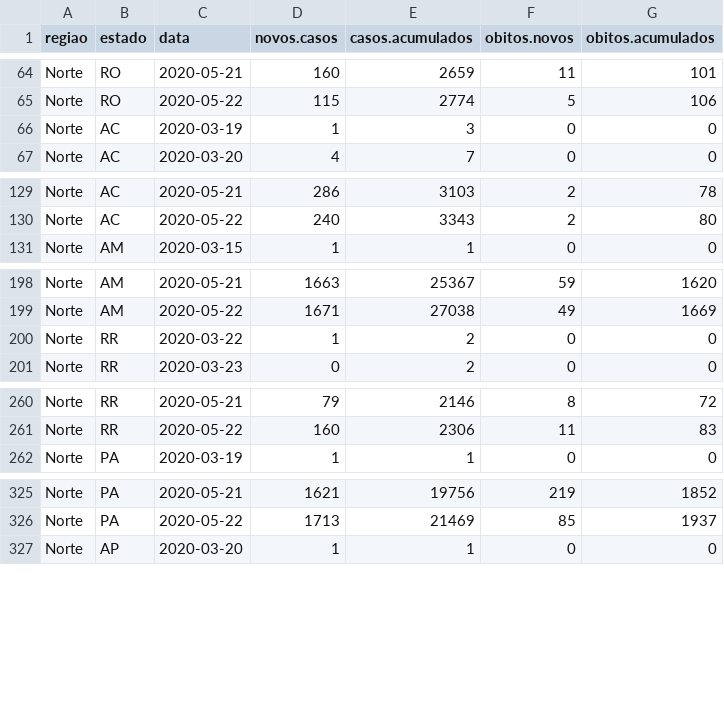
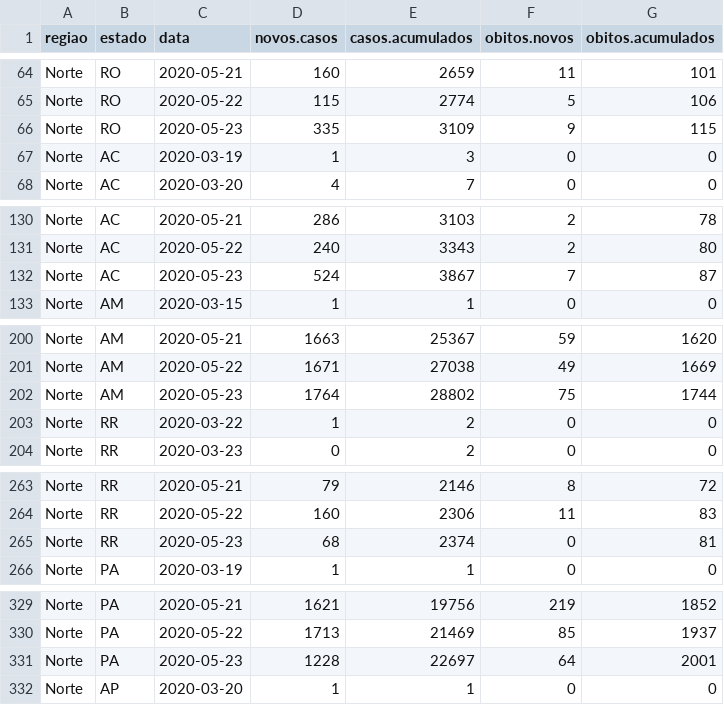
Before and after one commit to covid19br/reports, a CSV file: dados/EstadosCov19.csv, drawn as a sheet; only a part is shown, gaps mark what is left out; the diff covers the shown part only.

Commit message:
atualizado com dados de hoje

```diff
--- a/dados/EstadosCov19.csv
+++ b/dados/EstadosCov19.csv
@@ -65,2 +65,3 @@
 "Norte","RO",2020-05-22,115,2774,5,106
+"Norte","RO",2020-05-23,335,3109,9,115
 "Norte","AC",2020-03-19,1,3,0,0
@@ -130,2 +131,3 @@
 "Norte","AC",2020-05-22,240,3343,2,80
+"Norte","AC",2020-05-23,524,3867,7,87
 "Norte","AM",2020-03-15,1,1,0,0
@@ -199,2 +201,3 @@
 "Norte","AM",2020-05-22,1671,27038,49,1669
+"Norte","AM",2020-05-23,1764,28802,75,1744
 "Norte","RR",2020-03-22,1,2,0,0
@@ -261,2 +264,3 @@
 "Norte","RR",2020-05-22,160,2306,11,83
+"Norte","RR",2020-05-23,68,2374,0,81
 "Norte","PA",2020-03-19,1,1,0,0
@@ -326,2 +330,3 @@
 "Norte","PA",2020-05-22,1713,21469,85,1937
+"Norte","PA",2020-05-23,1228,22697,64,2001
 "Norte","AP",2020-03-20,1,1,0,0
```
Also changed, not shown: 22 added rows elsewhere in this file, dados/BrasilCov19.csv, 1 other file.
